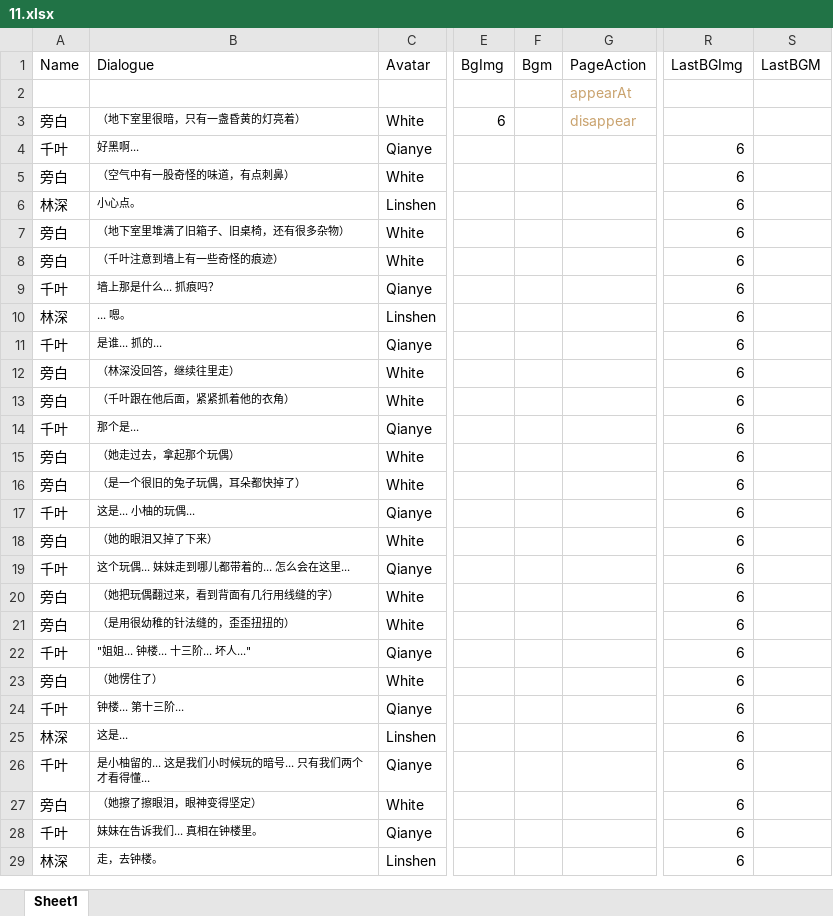
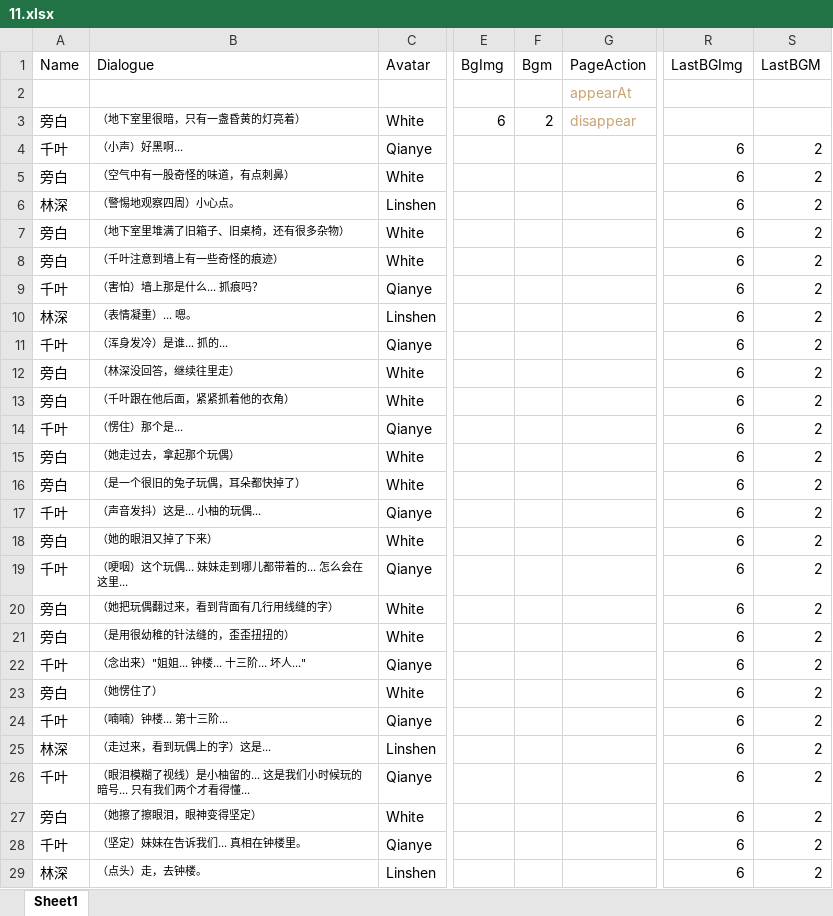
Before and after one commit to Clothkeda/Text-Game, an Excel workbook: TextGame project/Assets/Resources/Story/11.xlsx, sheet Sheet1, drawn as a sheet; only a part is shown, gaps mark what is left out; values as stored, in another font and other column widths than the file's, no borders; the diff covers the shown part only; the diff names each change by its address in the sheet, - before the commit and + after, or states it on an @@ line.

```diff
--- a/TextGame project/Assets/Resources/Story/11.xlsx (sheet Sheet1)
+++ b/TextGame project/Assets/Resources/Story/11.xlsx (sheet Sheet1)
-F3 (Bgm): (empty)
+F3 (Bgm): 2
-B4 (Dialogue): 好黑啊...
+B4 (Dialogue): （小声）好黑啊...
-S4:S29 (LastBGM): (empty)
+S4:S29 (LastBGM): 2
-B6 (Dialogue): 小心点。
+B6 (Dialogue): （警惕地观察四周）小心点。
-B9 (Dialogue): 墙上那是什么... 抓痕吗？
+B9 (Dialogue): （害怕）墙上那是什么... 抓痕吗？
-B10 (Dialogue): ... 嗯。
+B10 (Dialogue): （表情凝重）... 嗯。
-B11 (Dialogue): 是谁... 抓的...
+B11 (Dialogue): （浑身发冷）是谁... 抓的...
-B14 (Dialogue): 那个是...
+B14 (Dialogue): （愣住）那个是...
-B17 (Dialogue): 这是... 小柚的玩偶...
+B17 (Dialogue): （声音发抖）这是... 小柚的玩偶...
-B19 (Dialogue): 这个玩偶... 妹妹走到哪儿都带着的... 怎么会在这里...
+B19 (Dialogue): （哽咽）这个玩偶... 妹妹走到哪儿都带着的... 怎么会在这里...
-B22 (Dialogue): "姐姐... 钟楼... 十三阶... 坏人..."
+B22 (Dialogue): （念出来）"姐姐... 钟楼... 十三阶... 坏人..."
-B24 (Dialogue): 钟楼... 第十三阶...
+B24 (Dialogue): （喃喃）钟楼... 第十三阶...
-B25 (Dialogue): 这是...
+B25 (Dialogue): （走过来，看到玩偶上的字）这是...
-B26 (Dialogue): 是小柚留的... 这是我们小时候玩的暗号... 只有我们两个才看得懂...
+B26 (Dialogue): （眼泪模糊了视线）是小柚留的... 这是我们小时候玩的暗号... 只有我们两个才看得懂...
-B28 (Dialogue): 妹妹在告诉我们... 真相在钟楼里。
+B28 (Dialogue): （坚定）妹妹在告诉我们... 真相在钟楼里。
-B29 (Dialogue): 走，去钟楼。
+B29 (Dialogue): （点头）走，去钟楼。
```
Also changed, not shown: 104 edited cells elsewhere in this sheet, TextGame project/Assets/Resources/Story/1.xlsx, TextGame project/Assets/Resources/Story/10.xlsx, 20 other files.
